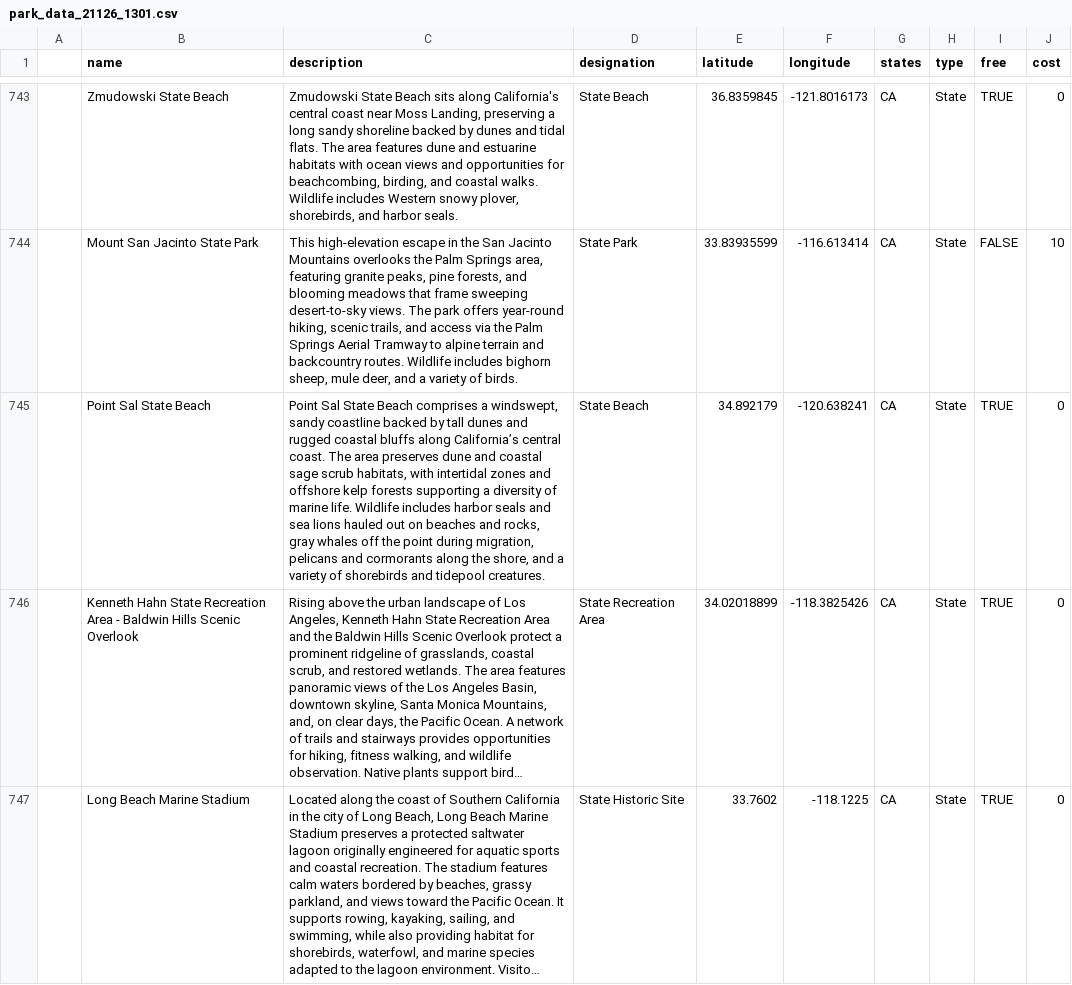
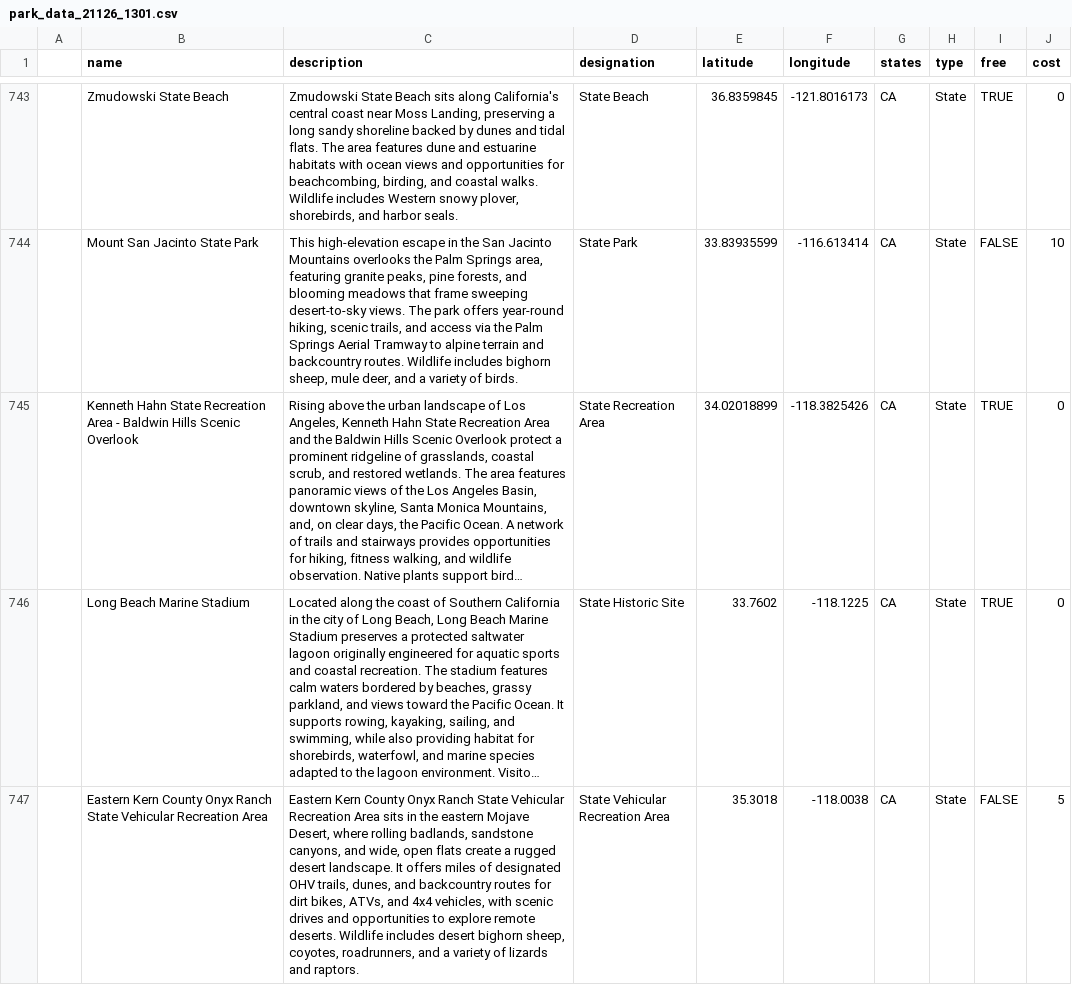
Before and after one commit to avanishd-3/wildlog, a CSV file: apps/data/park_data_21126_1301.csv, drawn as a sheet; only a part is shown, gaps mark what is left out; the shorter side is filled out with more unchanged rows; long unchanged cells end in …; the diff names each change by its address in the sheet, - before the commit and + after, or states it on an @@ line.

Commit message:
fix: ensure park name is unique

```diff
--- a/apps/data/park_data_21126_1301.csv
+++ b/apps/data/park_data_21126_1301.csv
-row 745:  | Point Sal State Beach | Point Sal State Beach comprises a windswept, sandy coastline backed by tall dunes and rugged coastal bluffs along California’s central coast. The area preserves dune and coastal sage scrub habitats, with intertidal zones and offshore kelp forests supporting a diversity of marine life. Wildlife includes harbor seals and sea lions hauled out on beaches and rocks, gray whales off the point during migration, pelicans and cormorants along the shore, and a variety of shorebirds and tidepool creatures. | State Beach | 34.892179 | -120.638241 | CA | State | TRUE | 0
```
Also changed, not shown: 4 other files.
